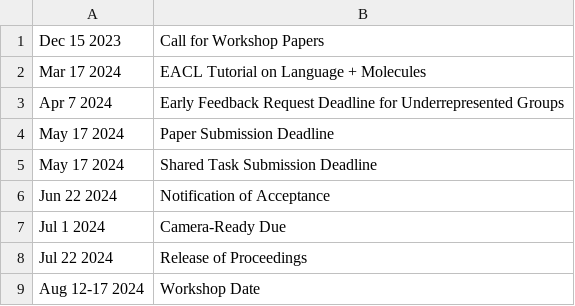
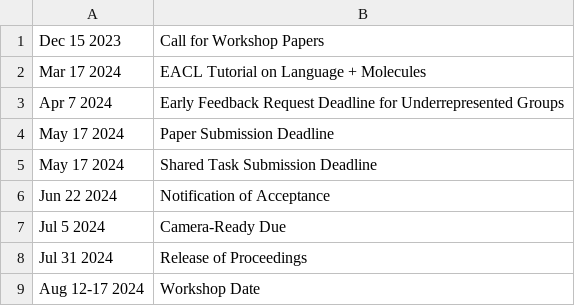
Before and after one commit to language-plus-molecules/language-plus-molecules.github.io, a CSV file: home/dates.csv, drawn as a sheet.

```diff
--- a/home/dates.csv
+++ b/home/dates.csv
@@ -6,4 +6,4 @@ May 17 2024,Shared Task Submission Deadline
 Jun 22 2024, Notification of Acceptance
-Jul 1 2024, Camera-Ready Due
-Jul 22 2024,Release of Proceedings
+Jul 5 2024, Camera-Ready Due
+Jul 31 2024,Release of Proceedings
 Aug 12-17 2024, Workshop Date
```
Also changed, not shown: 1 other file.
